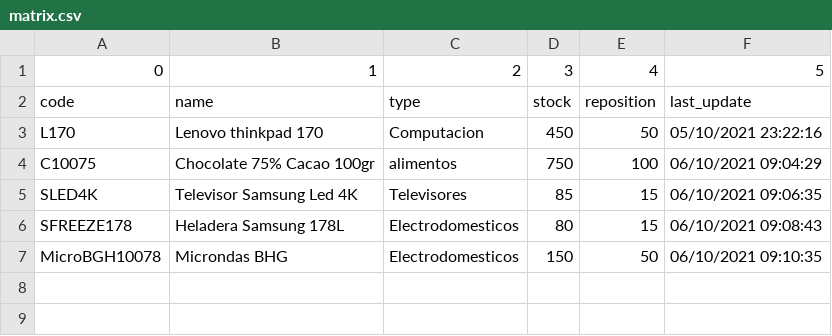
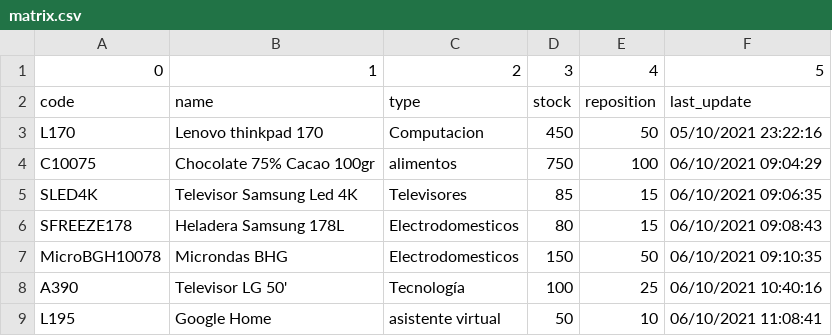
Before and after one commit to ignaprados/AutoStocker, a CSV file: matrix.csv, drawn as a sheet; the diff names each change by its address in the sheet, - before the commit and + after, or states it on an @@ line.

```diff
--- a/matrix.csv
+++ b/matrix.csv
+row 8: A390 | Televisor LG 50' | Tecnología | 100 | 25 | 06/10/2021 10:40:16
+row 9: L195 | Google Home | asistente virtual | 50 | 10 | 06/10/2021 11:08:41
```
Also changed, not shown: 1 other file.
